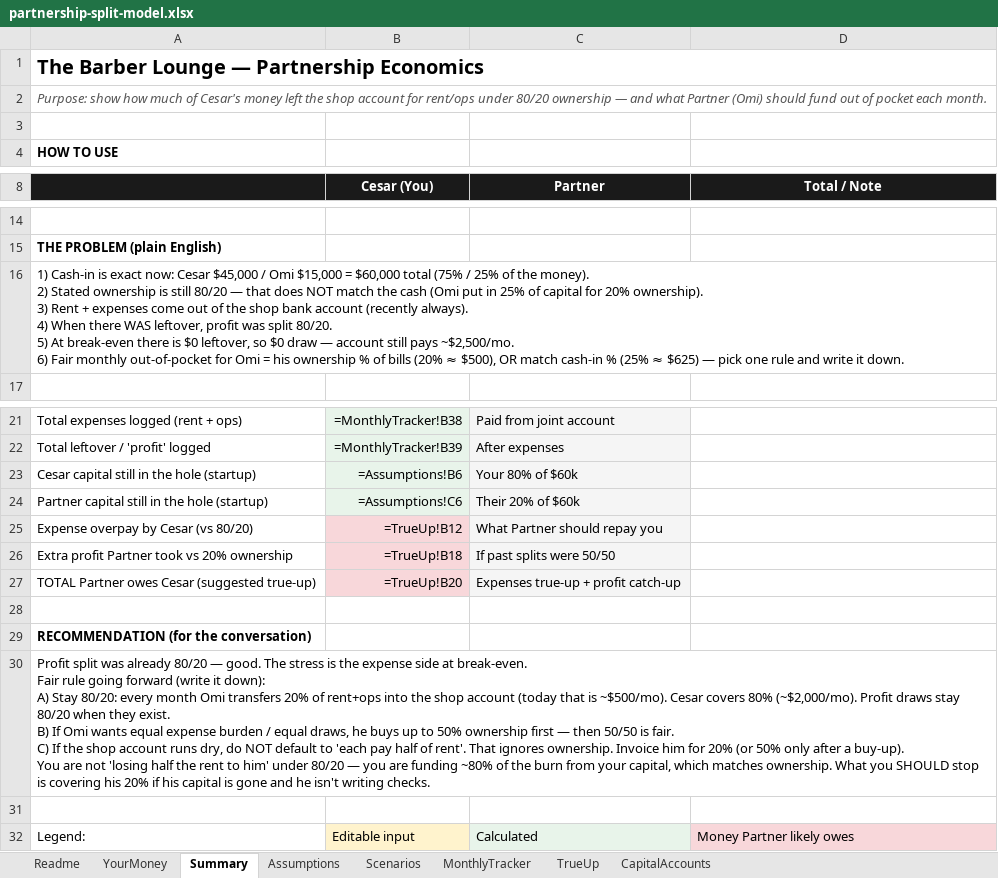
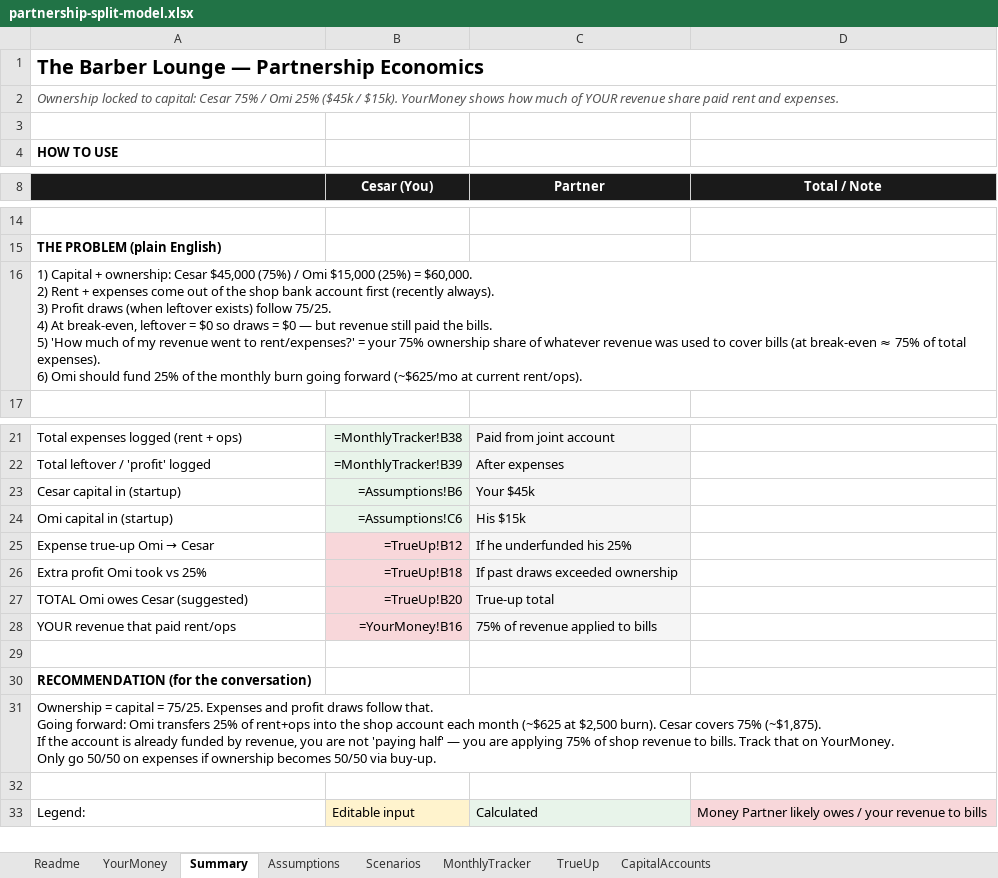
Before and after one commit to cesarblendss-ai/THE-BARBER-LOUNGE, an Excel workbook: finance/partnership-split-model.xlsx, sheet Summary, drawn as a sheet; only a part is shown, gaps mark what is left out; values as stored, in another font and other column widths than the file's, no borders; formulas without a stored value are shown as written; removed rows and columns are numbered as before the commit, all else as after; ↵ is a line break in a cell; the diff names each change by its address in the sheet, - before the commit and + after, or states it on an @@ line.

```diff
--- a/finance/partnership-split-model.xlsx (sheet Summary)
+++ b/finance/partnership-split-model.xlsx (sheet Summary)
-A2: Purpose: show how much of Cesar's money left the shop account for rent/ops under 80/20 ownership — and what Partner (Omi) should fund out of pocket each month.
+A2: Ownership locked to capital: Cesar 75% / Omi 25% ($45k / $15k). YourMoney shows how much of YOUR revenue share paid rent and expenses.
-A16: 1) Cash-in is exact now: Cesar $45,000 / Omi $15,000 = $60,000 total (75% / 25% of the money). ↵ 2) Stated ownership is still 80/20 — that does NOT match the cash (Omi put in 25% of capital for 20% ownership). ↵ 3) Rent + expenses come out of the shop bank account (recently always). ↵ 4) When there WAS leftover, profit was split 80/20. ↵ 5) At break-even there is $0 leftover, so $0 draw — account still pays ~$2,500/mo. ↵ 6) Fair monthly out-of-pocket for Omi = his ownership % of bills (20% ≈ $500), OR match cash-in % (25% ≈ $625) — pick one rule and write it down.
+A16: 1) Capital + ownership: Cesar $45,000 (75%) / Omi $15,000 (25%) = $60,000. ↵ 2) Rent + expenses come out of the shop bank account first (recently always). ↵ 3) Profit draws (when leftover exists) follow 75/25. ↵ 4) At break-even, leftover = $0 so draws = $0 — but revenue still paid the bills. ↵ 5) 'How much of my revenue went to rent/expenses?' = your 75% ownership share of whatever revenue was used to cover bills (at break-even ≈ 75% of total expenses). ↵ 6) Omi should fund 25% of the monthly burn going forward (~$625/mo at current rent/ops).
-A23: Cesar capital still in the hole (startup)
+A23: Cesar capital in (startup)
-C23 (Partner): Your 80% of $60k
+C23 (Partner): Your $45k
-row 24: Partner capital still in the hole (startup) | =Assumptions!C6 | Their 20% of $60k
-row 25: Expense overpay by Cesar (vs 80/20) | =TrueUp!B12 | What Partner should repay you
+row 24: Omi capital in (startup) | =Assumptions!C6 | His $15k
+row 25: Expense true-up Omi → Cesar | =TrueUp!B12 | If he underfunded his 25%
-A26: Extra profit Partner took vs 20% ownership
+A26: Extra profit Omi took vs 25%
-C26 (Partner): If past splits were 50/50
+C26 (Partner): If past draws exceeded ownership
-A27: TOTAL Partner owes Cesar (suggested true-up)
+A27: TOTAL Omi owes Cesar (suggested)
-C27 (Partner): Expenses true-up + profit catch-up
+C27 (Partner): True-up total
+row 28: YOUR revenue that paid rent/ops | =YourMoney!B16 | 75% of revenue applied to bills
-A31: Profit split was already 80/20 — good. The stress is the expense side at break-even. ↵ Fair rule going forward (write it down): ↵ A) Stay 80/20: every month Omi transfers 20% of rent+ops into the shop account (today that is ~$500/mo). Cesar covers 80% (~$2,000/mo). Profit draws stay 80/20 when they exist. ↵ B) If Omi wants equal expense burden / equal draws, he buys up to 50% ownership first — then 50/50 is fair. ↵ C) If the shop account runs dry, do NOT default to 'each pay half of rent'. That ignores ownership. Invoice him for 20% (or 50% only after a buy-up). ↵ You are not 'losing half the rent to him' under 80/20 — you are funding ~80% of the burn from your capital, which matches ownership. What you SHOULD stop is covering his 20% if his capital is gone and he isn't writing checks.
+A31: Ownership = capital = 75/25. Expenses and profit draws follow that. ↵ Going forward: Omi transfers 25% of rent+ops into the shop account each month (~$625 at $2,500 burn). Cesar covers 75% (~$1,875). ↵ If the account is already funded by revenue, you are not 'paying half' — you are applying 75% of shop revenue to bills. Track that on YourMoney. ↵ Only go 50/50 on expenses if ownership becomes 50/50 via buy-up.
-D33 (Total / Note): Money Partner likely owes
+D33 (Total / Note): Money Partner likely owes / your revenue to bills
```
Also changed, not shown: sheet YourMoney, sheet Assumptions, 1 other file.
